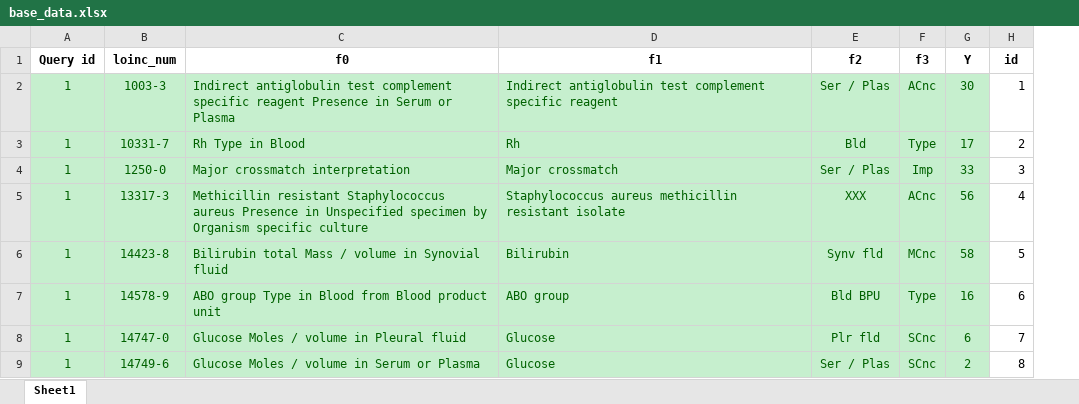
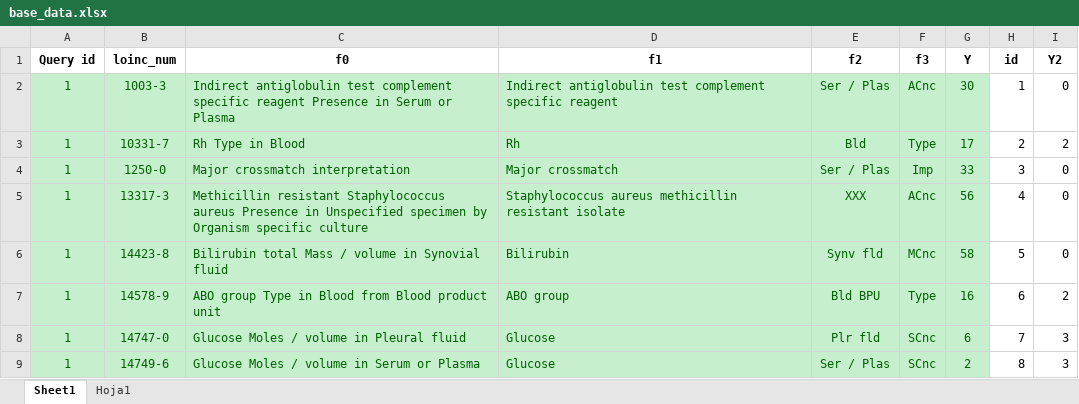
Before and after one commit to LucasGviedma/Assignment2, an Excel workbook: base_data.xlsx, sheet Sheet1, drawn as a sheet; only a part is shown; values as stored, in another font and other column widths than the file's, no borders; the diff names each change by its address in the sheet, - before the commit and + after, or states it on an @@ line.

```diff
--- a/base_data.xlsx (sheet Sheet1)
+++ b/base_data.xlsx (sheet Sheet1)
+sheet tab: Hoja1
+column I (Y2), rows 2-9: 0 | 2 | 0 | 0 | 0 | 2 | 3 | 3
```
Also changed, not shown: 34 other files.
